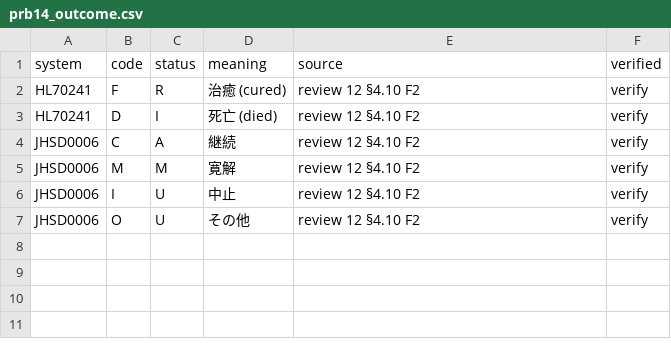
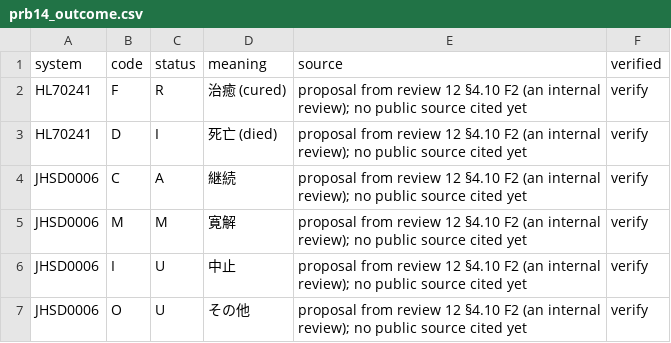
Before and after one commit to zandis/Auto-GPT, a CSV file: trialbox/services/adapter/mapping/jp_core/prb14_outcome.csv, drawn as a sheet.

```diff
--- a/trialbox/services/adapter/mapping/jp_core/prb14_outcome.csv
+++ b/trialbox/services/adapter/mapping/jp_core/prb14_outcome.csv
@@ -1,7 +1,7 @@
 system,code,status,meaning,source,verified
-HL70241,F,R,治癒 (cured),review 12 §4.10 F2,verify
-HL70241,D,I,死亡 (died),review 12 §4.10 F2,verify
-JHSD0006,C,A,継続,review 12 §4.10 F2,verify
-JHSD0006,M,M,寛解,review 12 §4.10 F2,verify
-JHSD0006,I,U,中止,review 12 §4.10 F2,verify
-JHSD0006,O,U,その他,review 12 §4.10 F2,verify
+HL70241,F,R,治癒 (cured),proposal from review 12 §4.10 F2 (an internal review); no public source cited yet,verify
+HL70241,D,I,死亡 (died),proposal from review 12 §4.10 F2 (an internal review); no public source cited yet,verify
+JHSD0006,C,A,継続,proposal from review 12 §4.10 F2 (an internal review); no public source cited yet,verify
+JHSD0006,M,M,寛解,proposal from review 12 §4.10 F2 (an internal review); no public source cited yet,verify
+JHSD0006,I,U,中止,proposal from review 12 §4.10 F2 (an internal review); no public source cited yet,verify
+JHSD0006,O,U,その他,proposal from review 12 §4.10 F2 (an internal review); no public source cited yet,verify
```
Also changed, not shown: 7 other files.
